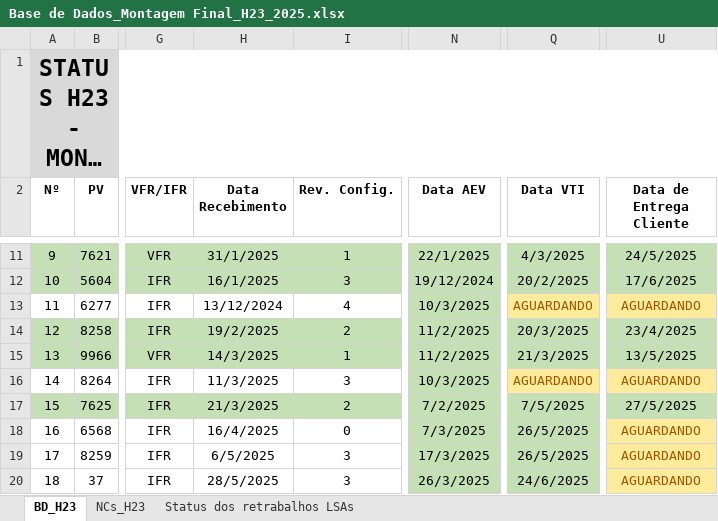
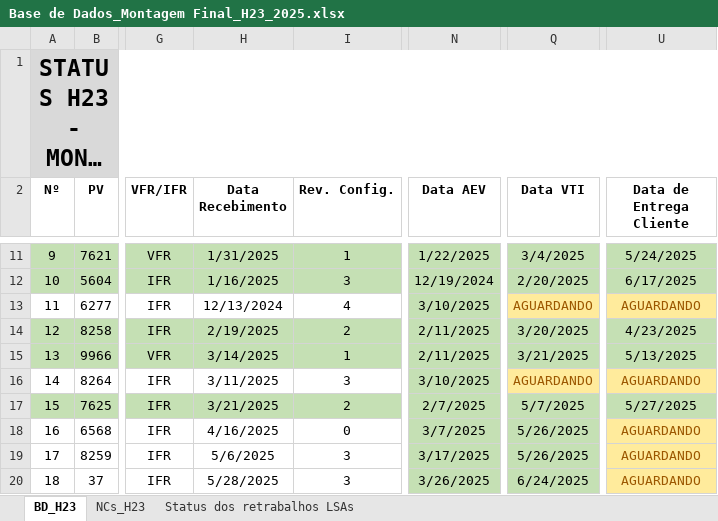
Before and after one commit to brunopilotoa/flyer-Dash, an Excel workbook: Base de Dados_Montagem Final_H23_2025.xlsx, sheet BD_H23, drawn as a sheet; only a part is shown, gaps mark what is left out; long unchanged cells end in …; values as stored, in another font and other column widths than the file's, no borders; charts and pictures and conditional formats not drawn; the diff covers the shown part only; the diff names each change by its address in the sheet, - before the commit and + after, or states it on an @@ line.

```diff
--- a/Base de Dados_Montagem Final_H23_2025.xlsx (sheet BD_H23)
+++ b/Base de Dados_Montagem Final_H23_2025.xlsx (sheet BD_H23)
-H11 (Data Recebimento): 31/1/2025
+H11 (Data Recebimento): 1/31/2025
-N11 (Data AEV): 22/1/2025
+N11 (Data AEV): 1/22/2025
-Q11 (Data VTI): 4/3/2025
+Q11 (Data VTI): 3/4/2025
-U11 (Data de Entrega Cliente): 24/5/2025
+U11 (Data de Entrega Cliente): 5/24/2025
-H12 (Data Recebimento): 16/1/2025
+H12 (Data Recebimento): 1/16/2025
-N12 (Data AEV): 19/12/2024
+N12 (Data AEV): 12/19/2024
-Q12 (Data VTI): 20/2/2025
+Q12 (Data VTI): 2/20/2025
-U12 (Data de Entrega Cliente): 17/6/2025
+U12 (Data de Entrega Cliente): 6/17/2025
-H13 (Data Recebimento): 13/12/2024
+H13 (Data Recebimento): 12/13/2024
-N13 (Data AEV): 10/3/2025
+N13 (Data AEV): 3/10/2025
-H14 (Data Recebimento): 19/2/2025
+H14 (Data Recebimento): 2/19/2025
-N14:N15 (Data AEV): 11/2/2025
+N14:N15 (Data AEV): 2/11/2025
-Q14 (Data VTI): 20/3/2025
+Q14 (Data VTI): 3/20/2025
-U14 (Data de Entrega Cliente): 23/4/2025
+U14 (Data de Entrega Cliente): 4/23/2025
-H15 (Data Recebimento): 14/3/2025
+H15 (Data Recebimento): 3/14/2025
-Q15 (Data VTI): 21/3/2025
+Q15 (Data VTI): 3/21/2025
-U15 (Data de Entrega Cliente): 13/5/2025
+U15 (Data de Entrega Cliente): 5/13/2025
-H16 (Data Recebimento): 11/3/2025
+H16 (Data Recebimento): 3/11/2025
-N16 (Data AEV): 10/3/2025
+N16 (Data AEV): 3/10/2025
-H17 (Data Recebimento): 21/3/2025
+H17 (Data Recebimento): 3/21/2025
-N17 (Data AEV): 7/2/2025
+N17 (Data AEV): 2/7/2025
-Q17 (Data VTI): 7/5/2025
+Q17 (Data VTI): 5/7/2025
-U17 (Data de Entrega Cliente): 27/5/2025
+U17 (Data de Entrega Cliente): 5/27/2025
-H18 (Data Recebimento): 16/4/2025
+H18 (Data Recebimento): 4/16/2025
-N18 (Data AEV): 7/3/2025
+N18 (Data AEV): 3/7/2025
-Q18:Q19 (Data VTI): 26/5/2025
+Q18:Q19 (Data VTI): 5/26/2025
-H19 (Data Recebimento): 6/5/2025
+H19 (Data Recebimento): 5/6/2025
-N19 (Data AEV): 17/3/2025
+N19 (Data AEV): 3/17/2025
-H20 (Data Recebimento): 28/5/2025
+H20 (Data Recebimento): 5/28/2025
-N20 (Data AEV): 26/3/2025
+N20 (Data AEV): 3/26/2025
-Q20 (Data VTI): 24/6/2025
+Q20 (Data VTI): 6/24/2025
```
Also changed, not shown: 38 edited cells and cell formats elsewhere in this sheet, sheet NCs_H23, sheet Status dos retrabalhos LSAs, charts or pictures.
